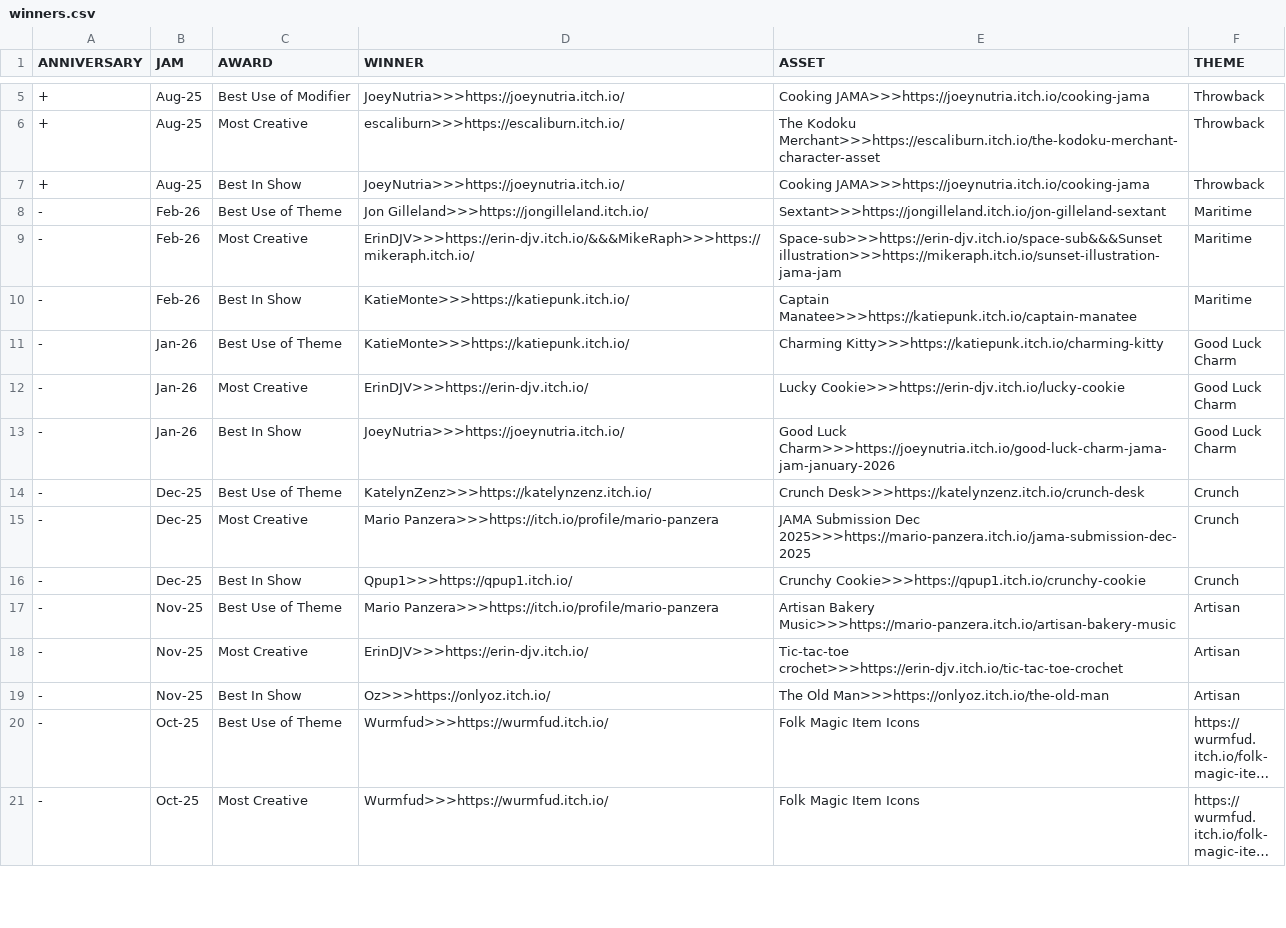
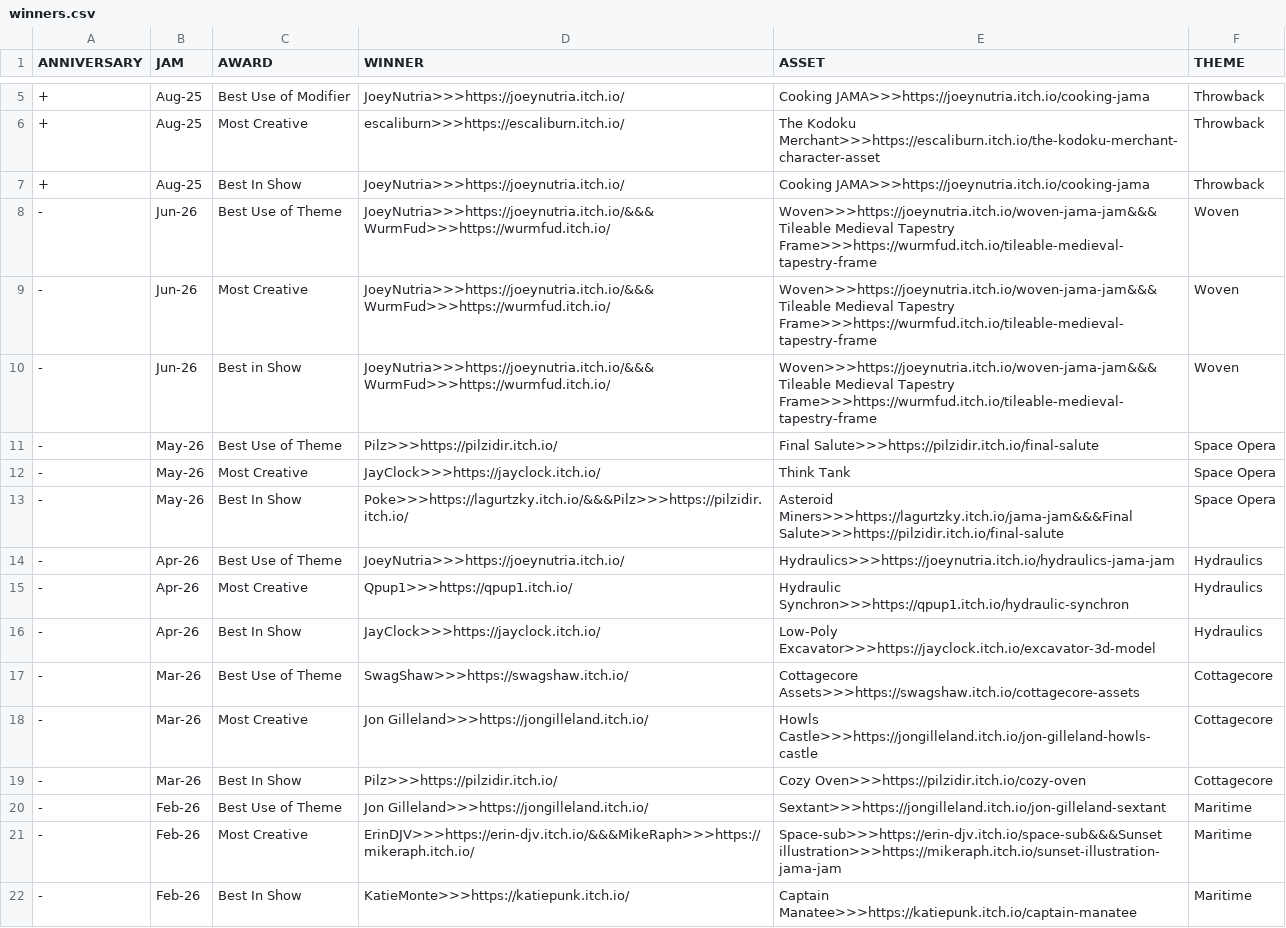
Before and after one commit to JAMA-Jam/JAMA-Jam.github.io, a CSV file: docs/data/winners.csv, drawn as a sheet; only a part is shown, gaps mark what is left out; the shorter side is filled out with more unchanged rows; long unchanged cells end in …; the diff names each change by its address in the sheet, - before the commit and + after, or states it on an @@ line.

Commit message:
Update winners.csv
Added the rest!!

```diff
--- a/docs/data/winners.csv
+++ b/docs/data/winners.csv
+row 8: - | Jun-26 | Best Use of Theme | JoeyNutria>>>https://joeynutria.itch.io/&&&WurmFud>>>https://wurmfud.itch.io/ | Woven>>>https://joeynutria.itch.io/woven-jama-jam&&&Tileable Medieval Tapestry Frame>>>https://wurmfud.itch.io/tileable-medieval-tapestry-frame | Woven
+row 9: - | Jun-26 | Most Creative | JoeyNutria>>>https://joeynutria.itch.io/&&&WurmFud>>>https://wurmfud.itch.io/ | Woven>>>https://joeynutria.itch.io/woven-jama-jam&&&Tileable Medieval Tapestry Frame>>>https://wurmfud.itch.io/tileable-medieval-tapestry-frame | Woven
+row 10: - | Jun-26 | Best in Show | JoeyNutria>>>https://joeynutria.itch.io/&&&WurmFud>>>https://wurmfud.itch.io/ | Woven>>>https://joeynutria.itch.io/woven-jama-jam&&&Tileable Medieval Tapestry Frame>>>https://wurmfud.itch.io/tileable-medieval-tapestry-frame | Woven
+row 11: - | May-26 | Best Use of Theme | Pilz>>>https://pilzidir.itch.io/ | Final Salute>>>https://pilzidir.itch.io/final-salute | Space Opera
+row 12: - | May-26 | Most Creative | JayClock>>>https://jayclock.itch.io/ | Think Tank | Space Opera
+row 13: - | May-26 | Best In Show | Poke>>>https://lagurtzky.itch.io/&&&Pilz>>>https://pilzidir.itch.io/ | Asteroid Miners>>>https://lagurtzky.itch.io/jama-jam&&&Final Salute>>>https://pilzidir.itch.io/final-salute | Space Opera
+row 14: - | Apr-26 | Best Use of Theme | JoeyNutria>>>https://joeynutria.itch.io/ | Hydraulics>>>https://joeynutria.itch.io/hydraulics-jama-jam | Hydraulics
+row 15: - | Apr-26 | Most Creative | Qpup1>>>https://qpup1.itch.io/ | Hydraulic Synchron>>>https://qpup1.itch.io/hydraulic-synchron | Hydraulics
+row 16: - | Apr-26 | Best In Show | JayClock>>>https://jayclock.itch.io/ | Low-Poly Excavator>>>https://jayclock.itch.io/excavator-3d-model | Hydraulics
+row 17: - | Mar-26 | Best Use of Theme | SwagShaw>>>https://swagshaw.itch.io/ | Cottagecore Assets>>>https://swagshaw.itch.io/cottagecore-assets | Cottagecore
+row 18: - | Mar-26 | Most Creative | Jon Gilleland>>>https://jongilleland.itch.io/ | Howls Castle>>>https://jongilleland.itch.io/jon-gilleland-howls-castle | Cottagecore
+row 19: - | Mar-26 | Best In Show | Pilz>>>https://pilzidir.itch.io/ | Cozy Oven>>>https://pilzidir.itch.io/cozy-oven | Cottagecore
```
